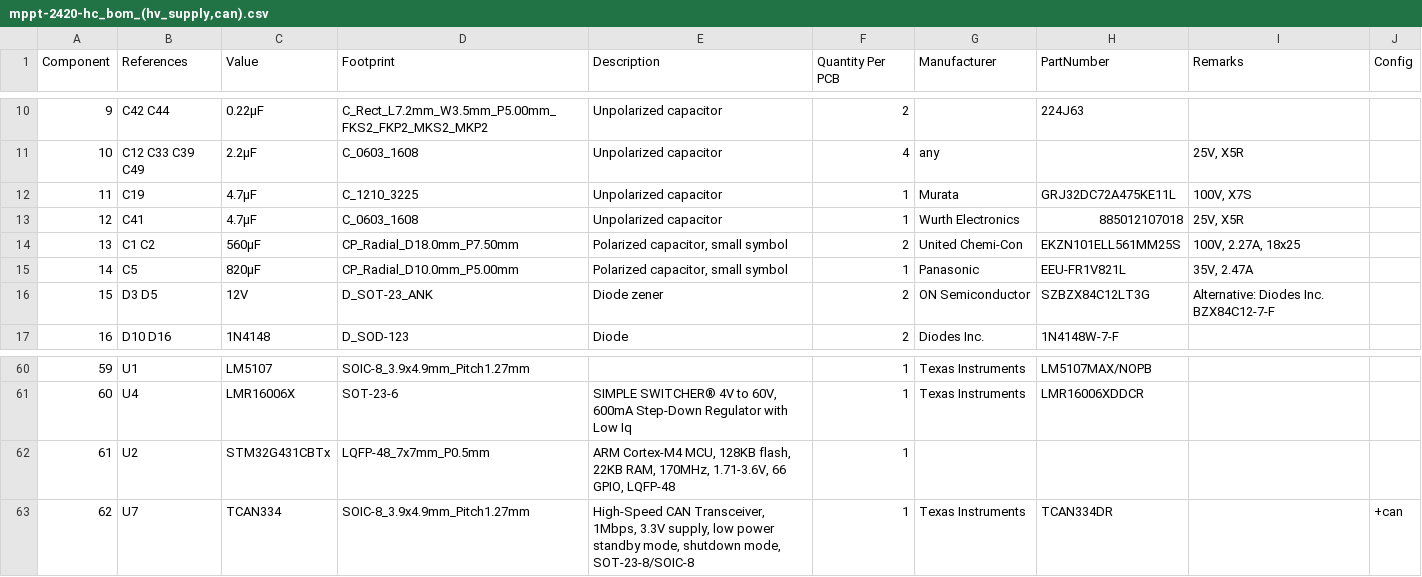
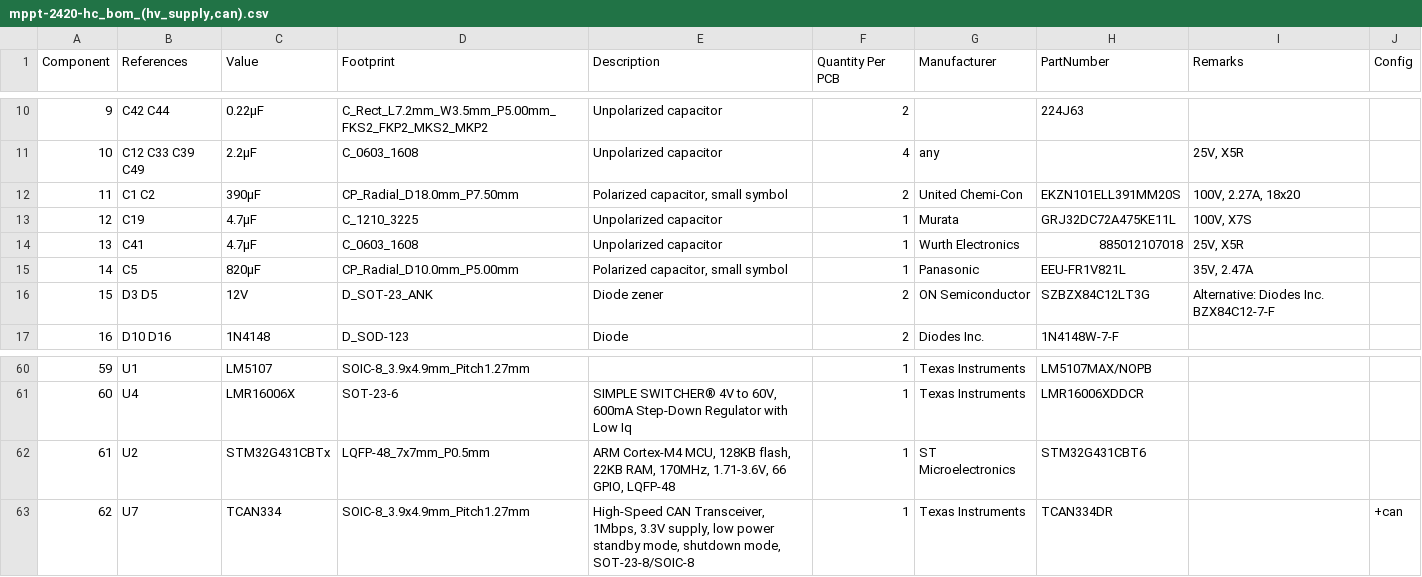
Before and after one commit to LibreSolar/mppt-2420-hc, a CSV file: build/mppt-2420-hc_bom_(hv_supply,can).csv, drawn as a sheet; only a part is shown, gaps mark what is left out; removed rows and columns are numbered as before the commit, all else as after; the diff names each change by its address in the sheet, - before the commit and + after, or states it on an @@ line.

```diff
--- a/build/mppt-2420-hc_bom_(hv_supply,can).csv
+++ b/build/mppt-2420-hc_bom_(hv_supply,can).csv
+row 12: 11 | C1 C2 | 390µF | CP_Radial_D18.0mm_P7.50mm | Polarized capacitor, small symbol | 2 | United Chemi-Con | EKZN101ELL391MM20S | 100V, 2.27A, 18x20
@@ column A (Component) renumbered between rows 13 and 14 @@
-row 14: 13 | C1 C2 | 560µF | CP_Radial_D18.0mm_P7.50mm | Polarized capacitor, small symbol | 2 | United Chemi-Con | EKZN101ELL561MM25S | 100V, 2.27A, 18x25
-G62 (Manufacturer): (empty)
+G62 (Manufacturer): ST Microelectronics
-H62 (PartNumber): (empty)
+H62 (PartNumber): STM32G431CBT6
```
Also changed, not shown: 11 other files.
